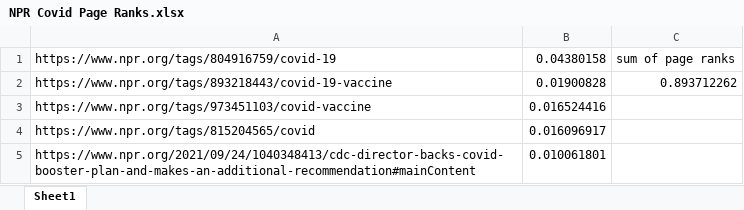
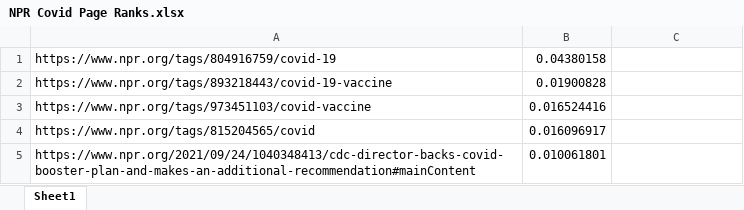
Before and after one commit to CS4250WebCrawler/PageRank, an Excel workbook: NPR Covid Page Ranks.xlsx, sheet Sheet1, drawn as a sheet; only a part is shown; values as stored, in another font and other column widths than the file's, no borders; the diff names each change by its address in the sheet, - before the commit and + after, or states it on an @@ line.

```diff
--- a/NPR Covid Page Ranks.xlsx (sheet Sheet1)
+++ b/NPR Covid Page Ranks.xlsx (sheet Sheet1)
-C1: sum of page ranks
+C1: (empty)
-C2: 0.893712262
+C2: (empty)
```
Also changed, not shown: CPP Page Ranks.xlsx.
